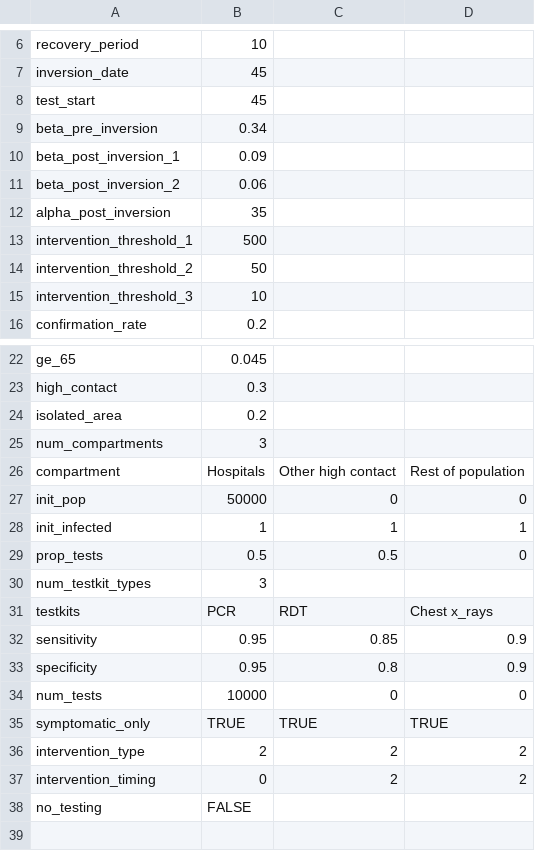
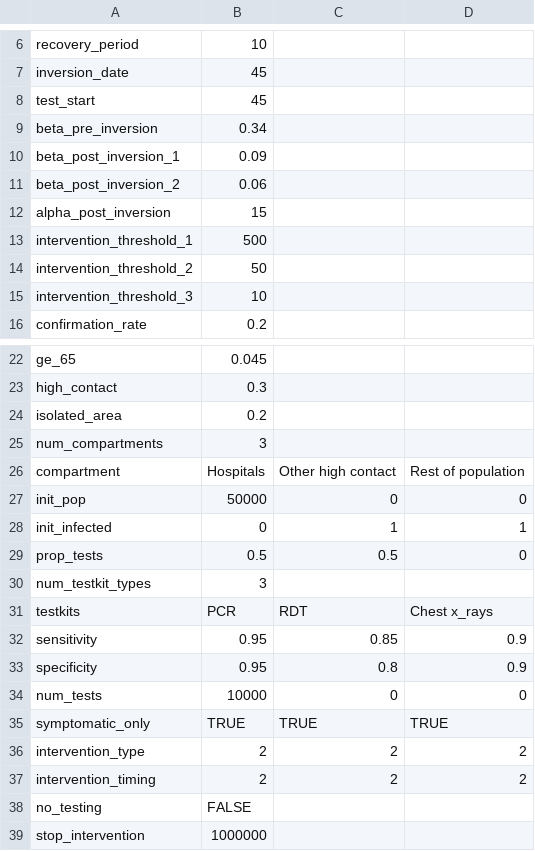
Before and after one commit to BlueBrain/covid-19-find, a CSV file: api/covid19find/simulation/system_params.csv, drawn as a sheet; only a part is shown, gaps mark what is left out.

```diff
--- a/api/covid19find/simulation/system_params.csv
+++ b/api/covid19find/simulation/system_params.csv
@@ -11,3 +11,3 @@ beta_post_inversion_1,0.09,,
 beta_post_inversion_2,0.06,,
-alpha_post_inversion,35,,
+alpha_post_inversion,15,,
 intervention_threshold_1,500
@@ -27,3 +27,3 @@ compartment,Hospitals,Other high contact ,Rest of population
 init_pop,50000,0,0
-init_infected,1,1,1
+init_infected,0,1,1
 prop_tests,0.5,0.5,0
@@ -36,3 +36,4 @@ symptomatic_only,TRUE,TRUE,TRUE
 intervention_type,2,2,2
-intervention_timing,0,2,2
+intervention_timing,2,2,2
 no_testing,FALSE
+stop_intervention,1000000
```
Also changed, not shown: 2 other files.
